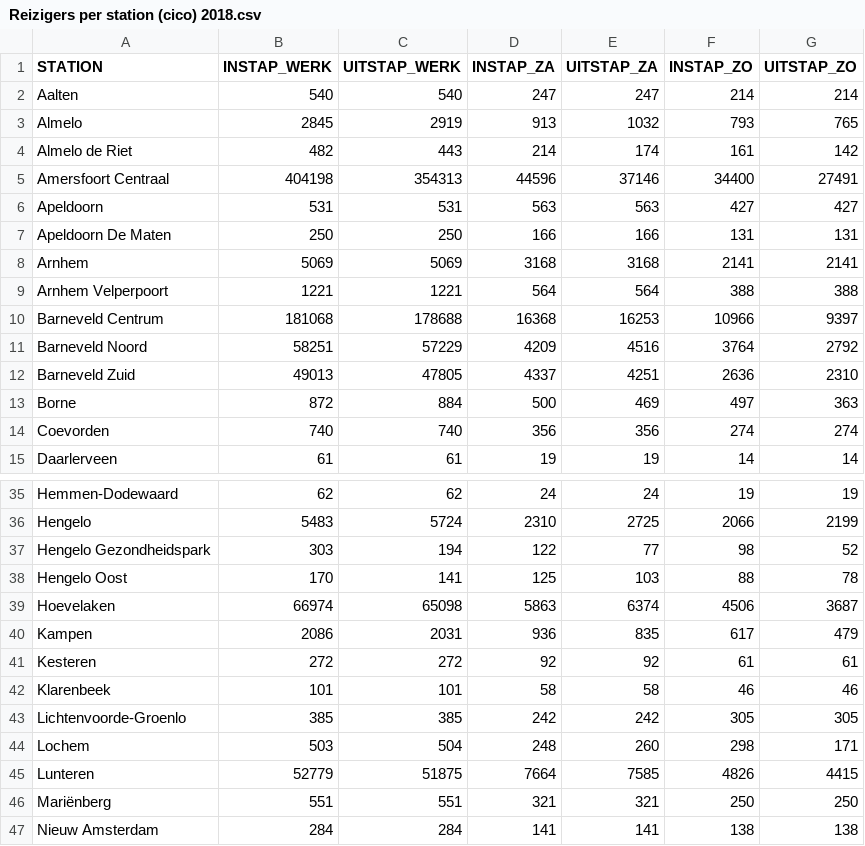
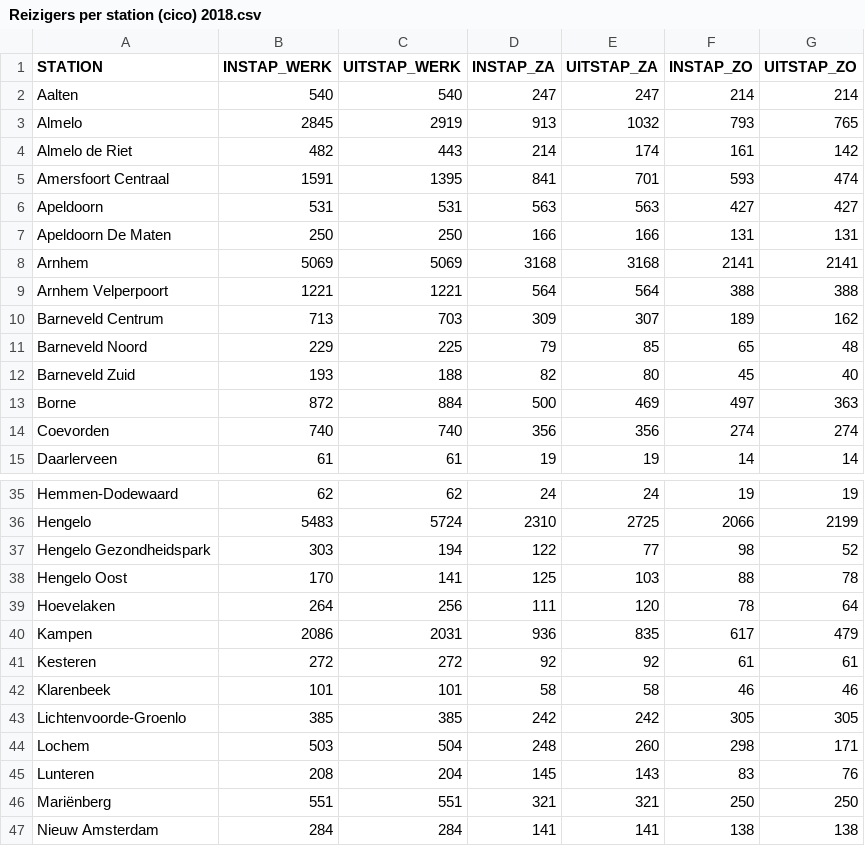
Before and after one commit to flevonald/OV_Oost_reizigers, a CSV file: Reizigers per station/Reizigers per station (cico) 2018.csv, drawn as a sheet; only a part is shown, gaps mark what is left out; the diff covers the shown part only.

```diff
--- a/Reizigers per station/Reizigers per station (cico) 2018.csv
+++ b/Reizigers per station/Reizigers per station (cico) 2018.csv
@@ -4,3 +4,3 @@ Almelo,2845,2919,913,1032,793,765
 Almelo de Riet,482,443,214,174,161,142
-Amersfoort Centraal,404198,354313,44596,37146,34400,27491
+Amersfoort Centraal,1591,1395,841,701,593,474
 Apeldoorn,531,531,563,563,427,427
@@ -9,5 +9,5 @@ Arnhem,5069,5069,3168,3168,2141,2141
 Arnhem Velperpoort,1221,1221,564,564,388,388
-Barneveld Centrum,181068,178688,16368,16253,10966,9397
-Barneveld Noord,58251,57229,4209,4516,3764,2792
-Barneveld Zuid,49013,47805,4337,4251,2636,2310
+Barneveld Centrum,713,703,309,307,189,162
+Barneveld Noord,229,225,79,85,65,48
+Barneveld Zuid,193,188,82,80,45,40
 Borne,872,884,500,469,497,363
@@ -38,3 +38,3 @@ Hengelo Gezondheidspark,303,194,122,77,98,52
 Hengelo Oost,170,141,125,103,88,78
-Hoevelaken,66974,65098,5863,6374,4506,3687
+Hoevelaken,264,256,111,120,78,64
 Kampen,2086,2031,936,835,617,479
@@ -44,3 +44,3 @@ Lichtenvoorde-Groenlo,385,385,242,242,305,305
 Lochem,503,504,248,260,298,171
-Lunteren,52779,51875,7664,7585,4826,4415
+Lunteren,208,204,145,143,83,76
 Mariënberg,551,551,321,321,250,250
```
Also changed, not shown: 12 edited cells elsewhere in this file, Reizigers per station per concessie/Reizigers per station (cico) per concessie 2018.csv, Reizigers per station per concessie/Reizigers per station (cico) per concessie 2022.csv, 13 other files.
